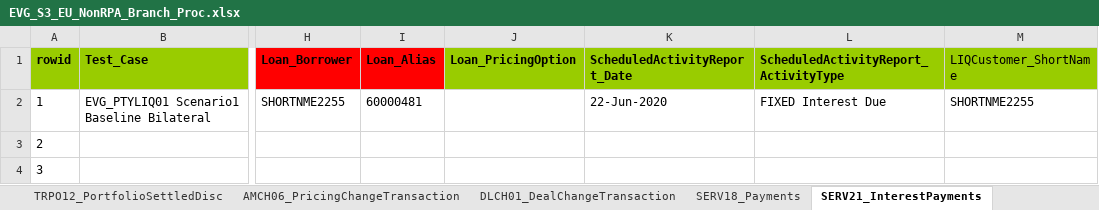
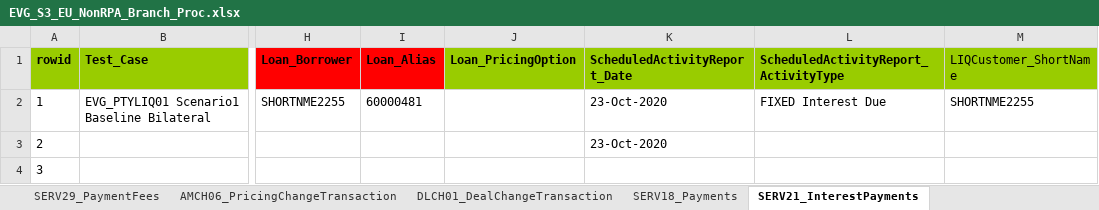
Before and after one commit to shirleenhong/automation-loan-application-cba, an Excel workbook: DataSet/LoanIQ_DataSet/EU_Entity/EVG_S3_EU_NonRPA_Branch_Proc.xlsx, sheet SERV21_InterestPayments, drawn as a sheet; only a part is shown, gaps mark what is left out; values as stored, in another font and other column widths than the file's, no borders; the diff names each change by its address in the sheet, - before the commit and + after, or states it on an @@ line.

```diff
--- a/DataSet/LoanIQ_DataSet/EU_Entity/EVG_S3_EU_NonRPA_Branch_Proc.xlsx (sheet SERV21_InterestPayments)
+++ b/DataSet/LoanIQ_DataSet/EU_Entity/EVG_S3_EU_NonRPA_Branch_Proc.xlsx (sheet SERV21_InterestPayments)
-K2 (ScheduledActivityReport_Date): 22-Jun-2020
+K2 (ScheduledActivityReport_Date): 23-Oct-2020
-K3 (ScheduledActivityReport_Date): (empty)
+K3 (ScheduledActivityReport_Date): 23-Oct-2020
```
Also changed, not shown: sheet CRED07_UpfrontFee_Payment, sheet SERV01_LoanDrawdown, sheet SERV08_ComprehensiveRepricing, sheet TRPO12_PortfolioSettledDisc, sheet CRED01_DealSetup, sheet CRED02_FacilitySetup, 5 more sheets, other sheet tabs, 6 other files.
